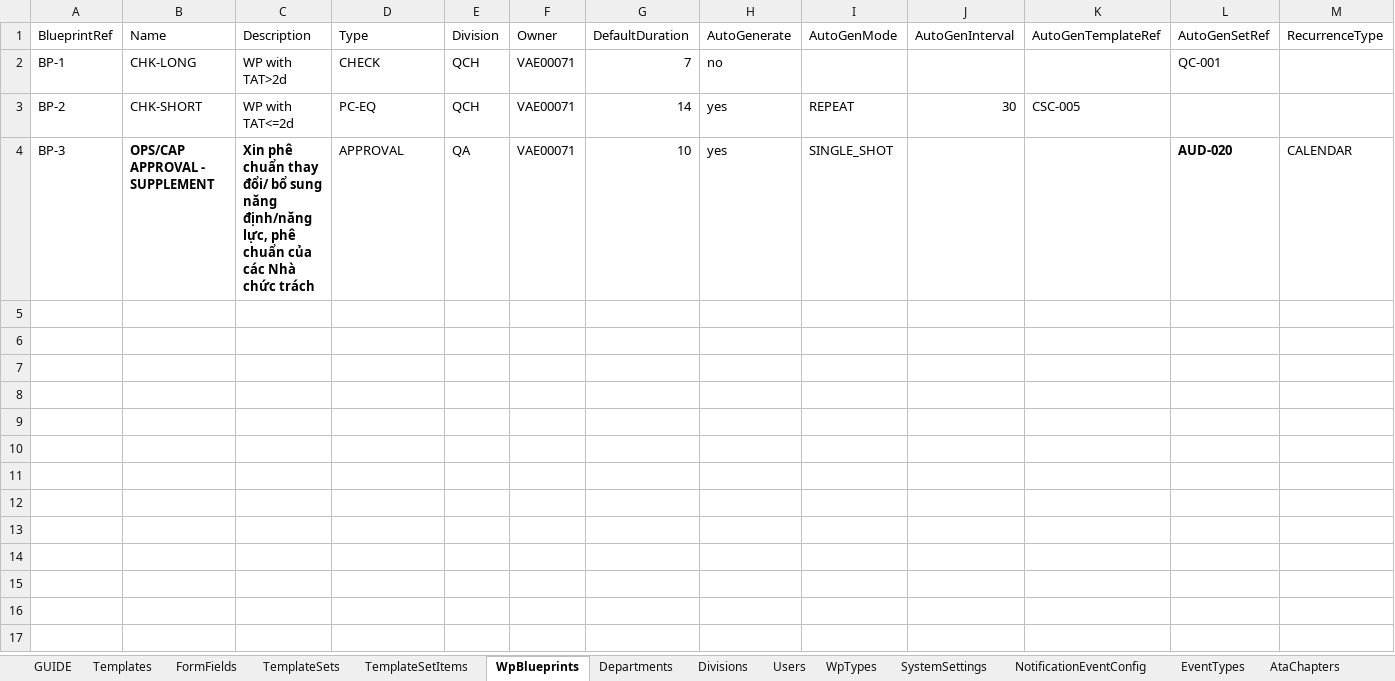
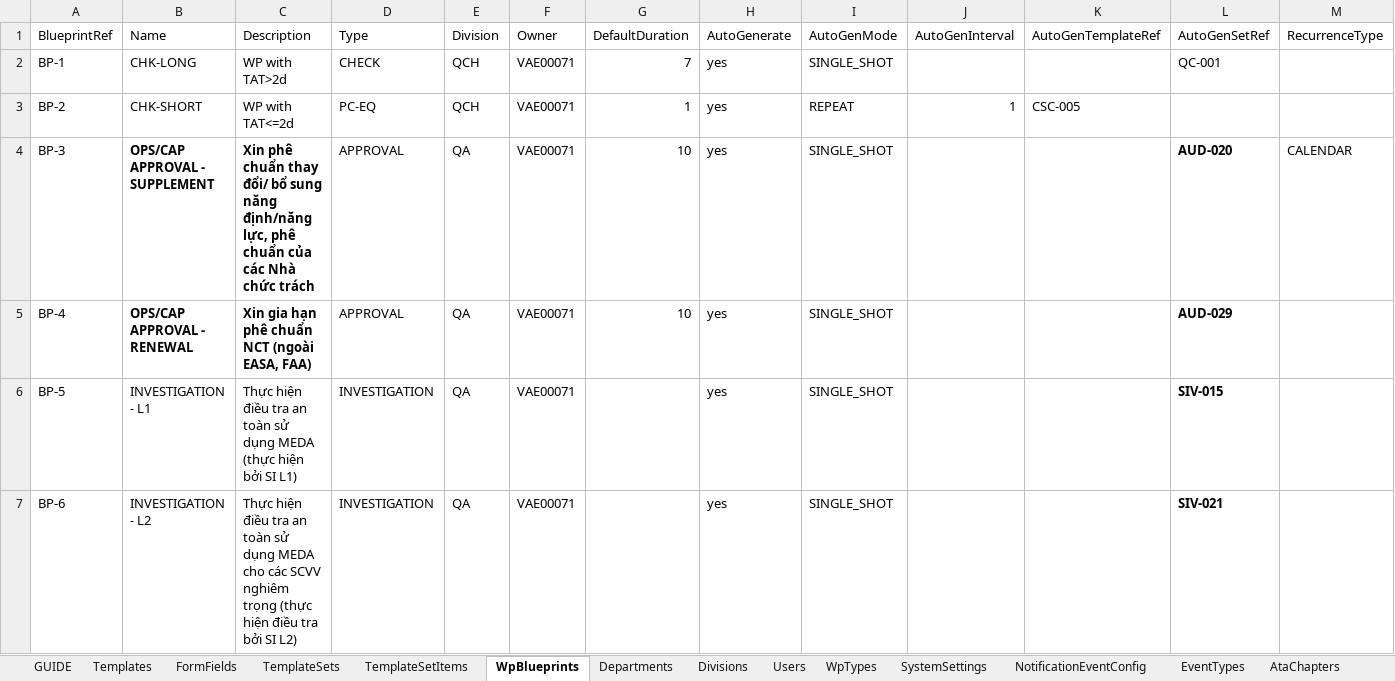
Before and after one commit to LongTran2989/SQD-APP, an Excel workbook: backend/seed_data.xlsx, sheet WpBlueprints, drawn as a sheet; only a part is shown; values as stored, in another font and other column widths than the file's, no borders; rows hold the shown columns only; the diff names each change by its address in the sheet, - before the commit and + after, or states it on an @@ line.

Commit message:
Add database check scripts and update seed data
- Introduced a new JavaScript file `check-db.js` for checking CAPAs, follow-ups, and CapaTaskLinks in the database.
- Added a TypeScript version of the database check script as `check-db.ts`.
- Updated the `seed_data.xlsx` file with new data.

Here are the exact descriptions to look for:

[HERO-1] (Has 5-Whys RCA + CAPA + Linked Task)

"Torque wrench SN-TW-2241 found 38 days beyond its 6-month calibration due date on B737-800 VN-B738 nose gear strut lubrication task. [HERO-1]"

[HERO-2] (Has MEDA RCA + CAPA + Follow-up Task)

"Hydraulic fluid seepage detected at actuator assembly (A321 VN-A321, spoiler panel 4L) during daily check; condition not entered in Technical Log. [HERO-2]"

[HERO-3] (Has OTHER RCA + NCR Response Action)

"Non-conforming repair (cold-bonded doublerplate, SRM 57-10-05) applied to cargo door surround skin without approved DER data or STC backing. [HERO-3]"

[HERO-4] (Has Draft MEDA RCA + Open CAPA + Unlinked Task)

"Safety wire on engine cowling cowl-lock fastener (A321 VN-A321, ENG-2) did not meet MS25083 standard — insufficient twist density across 40mm span. [HERO-4]"

[HERO-5] (Fresh Open finding)

"Shift handover logbook for avionics task (ACARS antenna replacement, VN-A320) contained no entry for partially completed connector re-pinning work. [HERO-5]"

```diff
--- a/backend/seed_data.xlsx (sheet WpBlueprints)
+++ b/backend/seed_data.xlsx (sheet WpBlueprints)
-H2 (AutoGenerate): no
+H2 (AutoGenerate): yes
-I2 (AutoGenMode): (empty)
+I2 (AutoGenMode): SINGLE_SHOT
-G3 (DefaultDuration): 14
+G3 (DefaultDuration): 1
-J3 (AutoGenInterval): 30
+J3 (AutoGenInterval): 1
+row 5: BP-4 | OPS/CAP APPROVAL - RENEWAL | Xin gia hạn phê chuẩn NCT (ngoài EASA, FAA) | APPROVAL | QA | VAE00071 | 10 | yes | SINGLE_SHOT |  |  | AUD-029
+row 6: BP-5 | INVESTIGATION - L1 | Thực hiện điều tra an toàn sử dụng MEDA (thực hiện bởi SI L1) | INVESTIGATION | QA | VAE00071 |  | yes | SINGLE_SHOT |  |  | SIV-015
+row 7: BP-6 | INVESTIGATION - L2 | Thực hiện điều tra an toàn sử dụng MEDA cho các SCVV nghiêm trọng (thực hiện điều tra bởi SI L2) | INVESTIGATION | QA | VAE00071 |  | yes | SINGLE_SHOT |  |  | SIV-021
```
Also changed, not shown: 3 other files.
